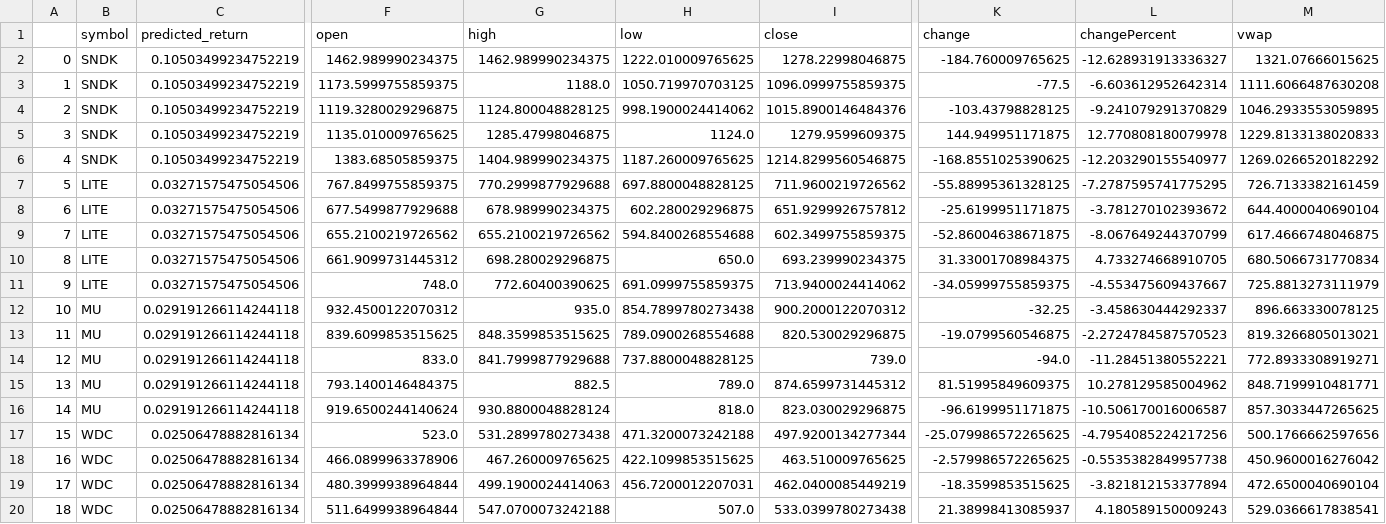
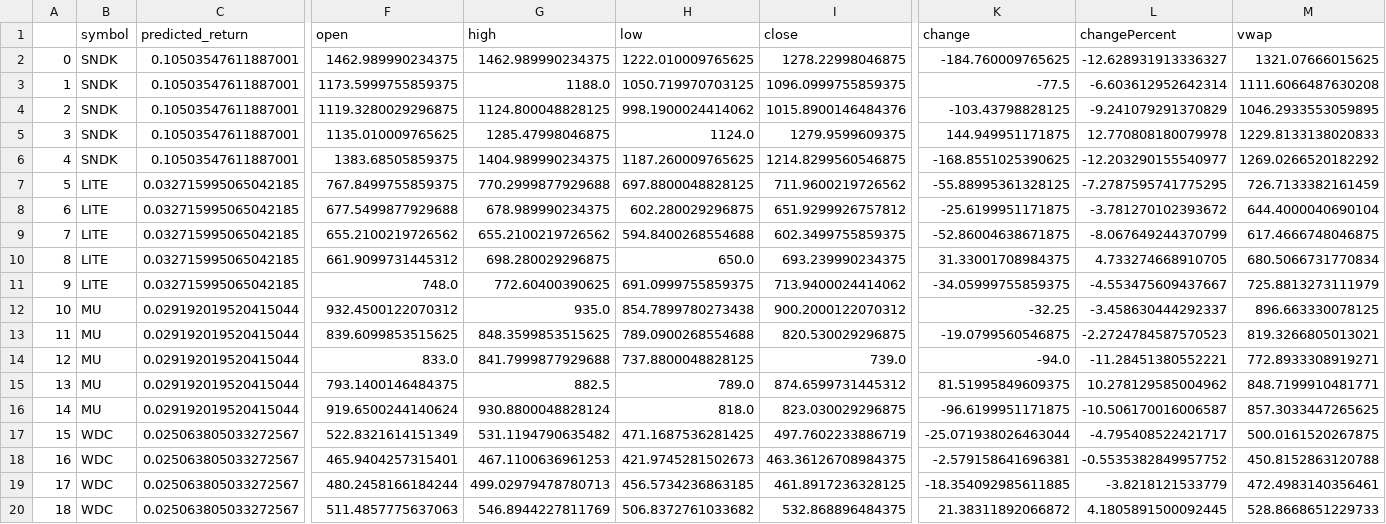
Before and after one commit to alex-sy-tang/ML_Portfolio, a CSV file: data/processed/weekly_portfolio.csv, drawn as a sheet; only a part is shown, gaps mark what is left out; the diff covers the shown part only; the diff names each change by its address in the sheet, - before the commit and + after, or states it on an @@ line.

```diff
--- a/data/processed/weekly_portfolio.csv
+++ b/data/processed/weekly_portfolio.csv
-C2:C6 (predicted_return): 0.10503499234752219
+C2:C6 (predicted_return): 0.10503547611887001
-C7:C11 (predicted_return): 0.03271575475054506
+C7:C11 (predicted_return): 0.032715995065042185
-C12:C16 (predicted_return): 0.029191266114244118
+C12:C16 (predicted_return): 0.029192019520415044
-C17:C20 (predicted_return): 0.02506478882816134
+C17:C20 (predicted_return): 0.025063805033272567
-F17 (open): 523.0
+F17 (open): 522.8321614151349
-G17 (high): 531.2899780273438
+G17 (high): 531.1194790635482
-H17 (low): 471.3200073242188
+H17 (low): 471.1687536281425
-I17 (close): 497.9200134277344
+I17 (close): 497.7602233886719
-K17 (change): -25.079986572265625
+K17 (change): -25.071938026463044
-L17 (changePercent): -4.7954085224217256
+L17 (changePercent): -4.795408522421717
-M17 (vwap): 500.1766662597656
+M17 (vwap): 500.0161520267875
-F18 (open): 466.0899963378906
+F18 (open): 465.9404257315401
-G18 (high): 467.260009765625
+G18 (high): 467.1100636961253
-H18 (low): 422.1099853515625
+H18 (low): 421.9745281502673
-I18 (close): 463.510009765625
+I18 (close): 463.36126708984375
-K18 (change): -2.579986572265625
+K18 (change): -2.579158641696381
-L18 (changePercent): -0.5535382849957738
+L18 (changePercent): -0.5535382849957752
-M18 (vwap): 450.9600016276042
+M18 (vwap): 450.8152863120788
-F19 (open): 480.3999938964844
+F19 (open): 480.2458166184244
-G19 (high): 499.1900024414063
+G19 (high): 499.02979478780713
-H19 (low): 456.7200012207031
+H19 (low): 456.5734236863185
-I19 (close): 462.0400085449219
+I19 (close): 461.8917236328125
-K19 (change): -18.3599853515625
+K19 (change): -18.354092985611885
-L19 (changePercent): -3.821812153377894
+L19 (changePercent): -3.8218121533779
-M19 (vwap): 472.6500040690104
+M19 (vwap): 472.4983140356461
-F20 (open): 511.6499938964844
+F20 (open): 511.4857775637063
-G20 (high): 547.0700073242188
+G20 (high): 546.8944227811769
-H20 (low): 507.0
+H20 (low): 506.8372761033682
-I20 (close): 533.0399780273438
+I20 (close): 532.868896484375
-K20 (change): 21.38998413085937
+K20 (change): 21.38311892066872
-L20 (changePercent): 4.180589150009243
+L20 (changePercent): 4.1805891500092445
-M20 (vwap): 529.0366617838541
+M20 (vwap): 528.8668651229733
```
Also changed, not shown: 88 edited cells elsewhere in this file, data/processed/stock_portfolio.csv, data/raw/spy_price.csv.
